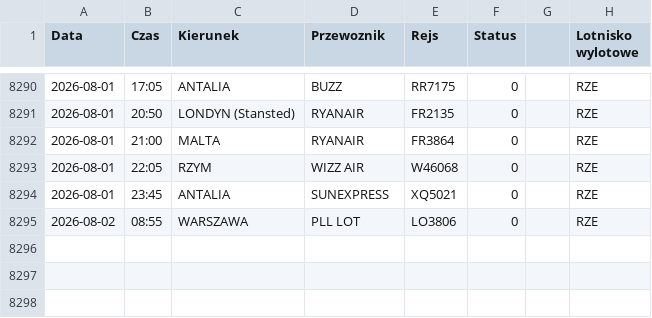
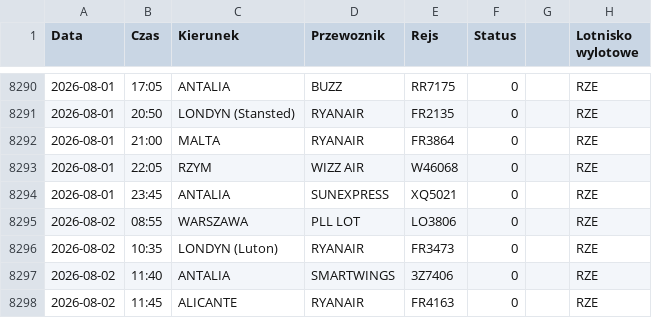
Before and after one commit to grzegorz-nowacki/departures-scraper, a CSV file: scraper/scraper_output/tabela_odlotow_RZE.csv, drawn as a sheet; only a part is shown, gaps mark what is left out; the diff names each change by its address in the sheet, - before the commit and + after, or states it on an @@ line.

```diff
--- a/scraper/scraper_output/tabela_odlotow_RZE.csv
+++ b/scraper/scraper_output/tabela_odlotow_RZE.csv
+row 8296: 2026-08-02 | 10:35 | LONDYN (Luton) | RYANAIR | FR3473 | 0 |  | RZE
+row 8297: 2026-08-02 | 11:40 | ANTALIA | SMARTWINGS | 3Z7406 | 0 |  | RZE
+row 8298: 2026-08-02 | 11:45 | ALICANTE | RYANAIR | FR4163 | 0 |  | RZE
```
Also changed, not shown: 1 other file.
